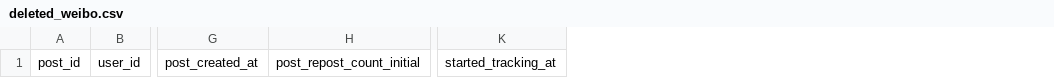
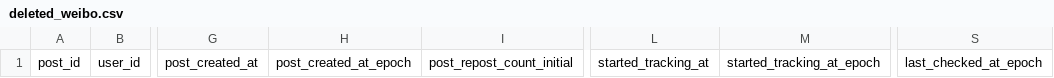
Before and after one commit to PlumpMath/weibofirewall, a CSV file: data/deleted_weibo.csv, drawn as a sheet; only a part is shown, gaps mark what is left out; the diff names each change by its address in the sheet, - before the commit and + after, or states it on an @@ line.

```diff
--- a/data/deleted_weibo.csv
+++ b/data/deleted_weibo.csv
+column H, row 1: post_created_at_epoch
+column M, row 1: started_tracking_at_epoch
+column S, row 1: last_checked_at_epoch
```
Also changed, not shown: data/deleted_weibo_log.csv, 3 other files.
